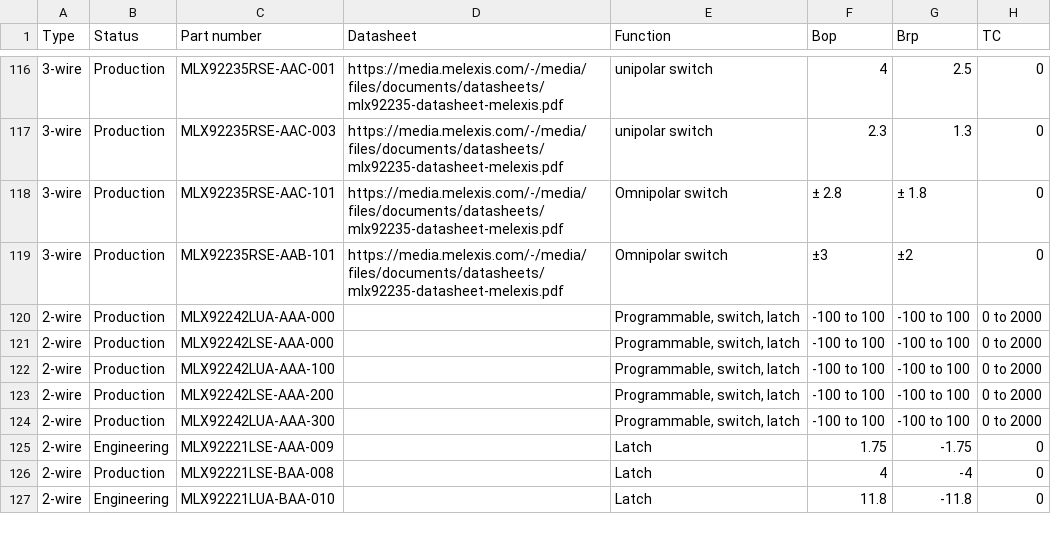
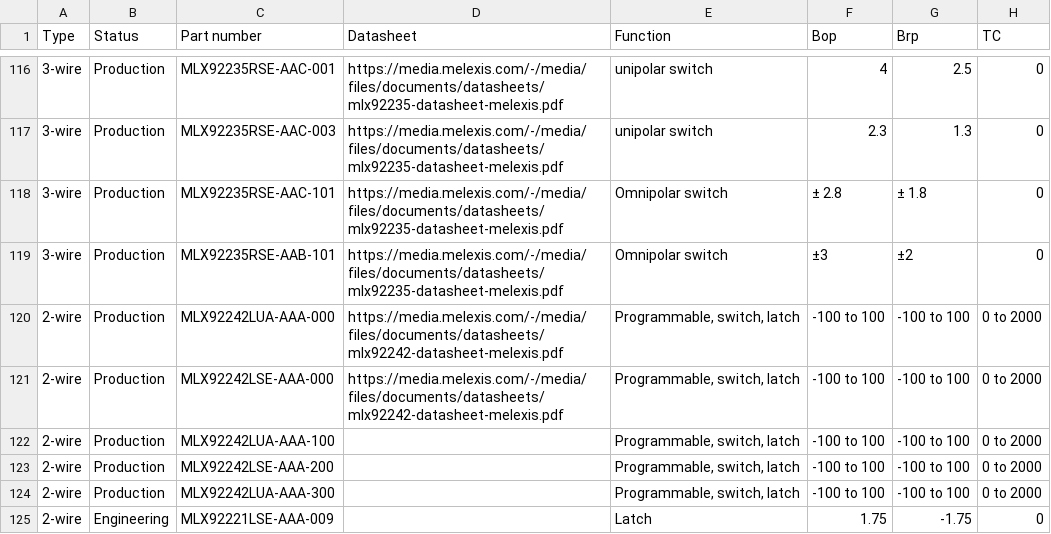
Before and after one commit to MelexisBC/Wizard--Latch-Switch-ICs-Data, a CSV file: Latch-Switch-ICs-Wizard-Data.csv, drawn as a sheet; only a part is shown, gaps mark what is left out; the shorter side is filled out with more unchanged rows; the diff names each change by its address in the sheet, - before the commit and + after, or states it on an @@ line.

Commit message:
Wizard - Latch and switch ICs - Google sheet updated

```diff
--- a/Latch-Switch-ICs-Wizard-Data.csv
+++ b/Latch-Switch-ICs-Wizard-Data.csv
-D120:D121 (Datasheet): (empty)
+D120:D121 (Datasheet): https://media.melexis.com/-/media/files/documents/datasheets/mlx92242-datasheet-melexis.pdf
```
